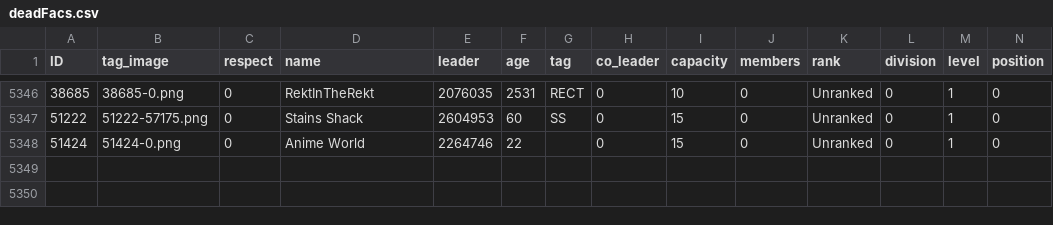
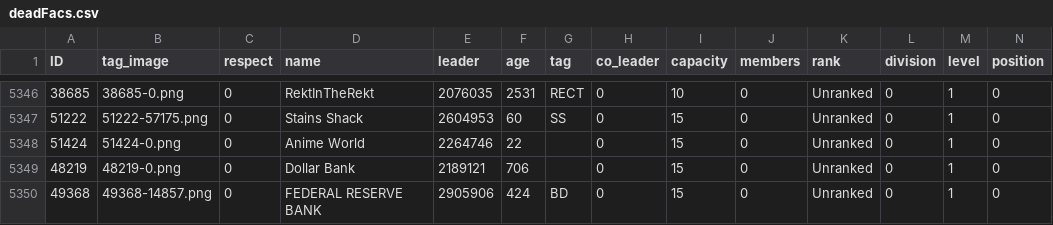
Before and after one commit to algisk/algisk.github.io, a CSV file: deadFacs.csv, drawn as a sheet; only a part is shown, gaps mark what is left out; rows hold the shown columns only; the diff names each change by its address in the sheet, - before the commit and + after, or states it on an @@ line.

```diff
--- a/deadFacs.csv
+++ b/deadFacs.csv
+row 5349: 48219 | 48219-0.png | 0 | Dollar Bank | 2189121 | 706 |  | 0 | 15 | 0 | Unranked | 0 | 1 | 0
+row 5350: 49368 | 49368-14857.png | 0 | FEDERAL RESERVE BANK | 2905906 | 424 | BD | 0 | 15 | 0 | Unranked | 0 | 1 | 0
```
Also changed, not shown: comps.csv, 2 other files.
